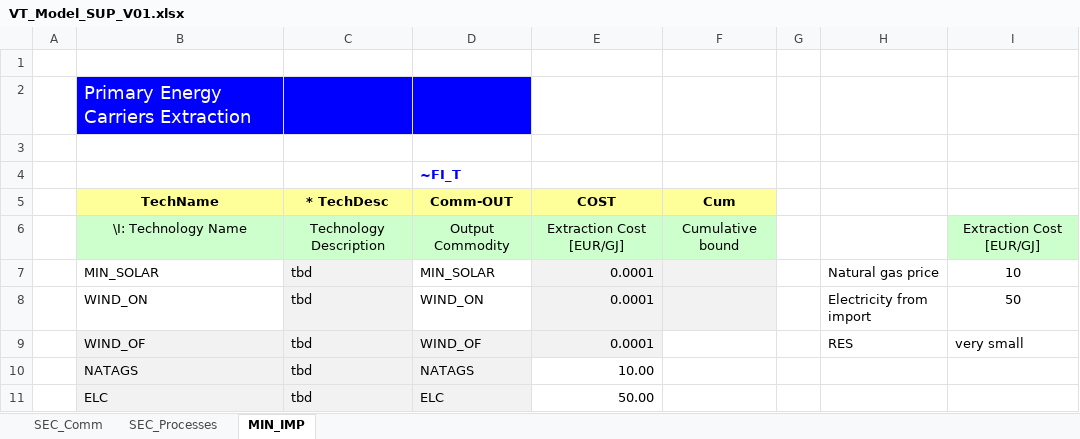
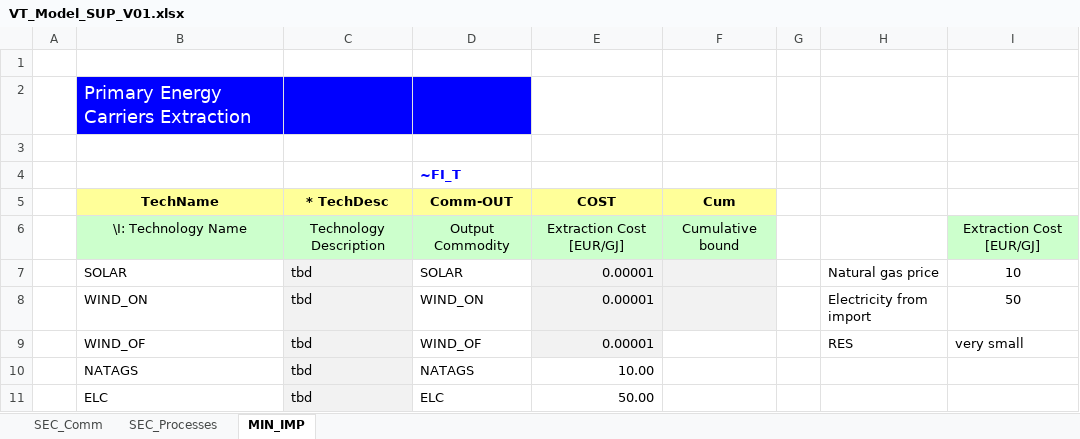
Before and after one commit to JoseAlePortillo/nss_select, an Excel workbook: VT_Model_SUP_V01.xlsx, sheet MIN_IMP, drawn as a sheet; values as stored, in another font and other column widths than the file's, no borders; the diff names each change by its address in the sheet, - before the commit and + after, or states it on an @@ line.

Commit message:
Add files via upload

```diff
--- a/VT_Model_SUP_V01.xlsx (sheet MIN_IMP)
+++ b/VT_Model_SUP_V01.xlsx (sheet MIN_IMP)
-B7 (TechName): MIN_SOLAR
+B7 (TechName): SOLAR
-D7 (Comm-OUT): MIN_SOLAR
+D7 (Comm-OUT): SOLAR
-E7:E9 (COST): 0.0001
+E7:E9 (COST): 0.00001
-B9:B11 fill: #F2F2F2
+B9:B11 fill: none
-D9:D11 fill: #F2F2F2
+D9:D11 fill: none
```
Also changed, not shown: sheet SEC_Processes, sheet SEC_Comm, formulas that keep their value.
